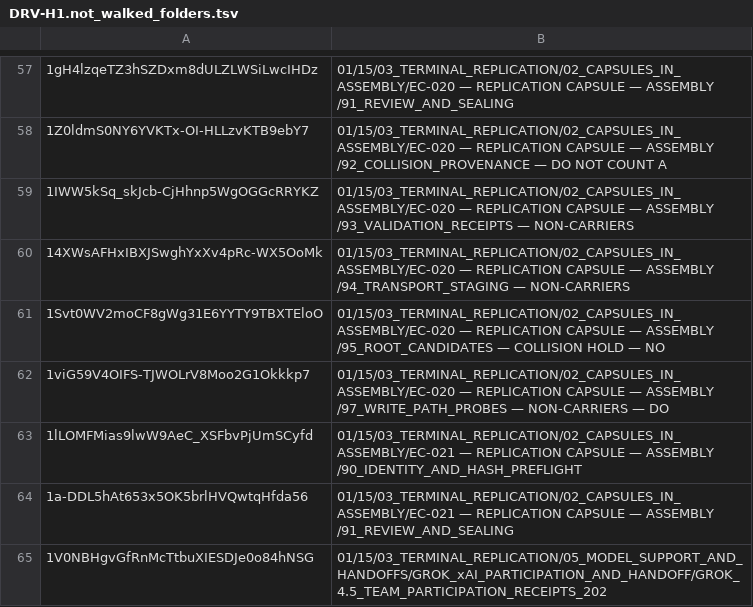
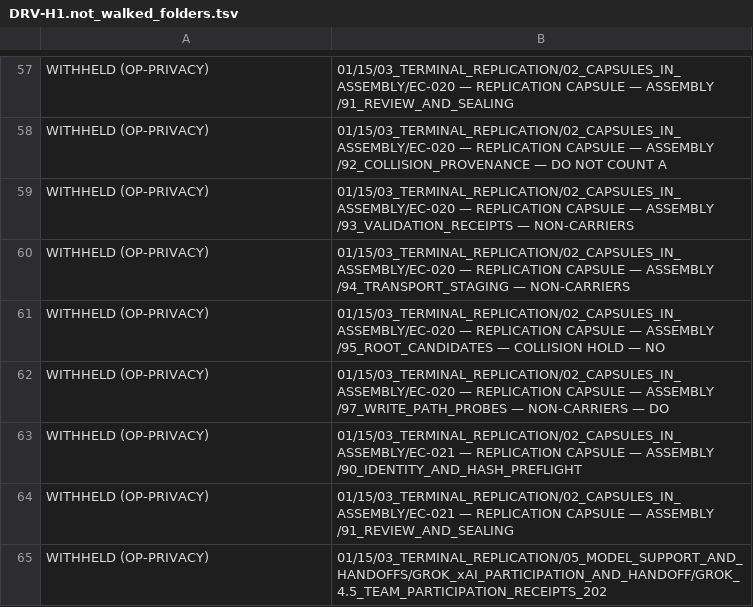
Before and after one commit to d6g8k5htny-coder/main, a TSV file: docs/retro/DRV-H1/DRV-H1.not_walked_folders.tsv, drawn as a sheet; only a part is shown, gaps mark what is left out; the diff covers the shown part only.

Commit message:
DRV-H1: withhold Drive file/folder ids (OP-PRIVACY) 2/3

```diff
--- a/docs/retro/DRV-H1/DRV-H1.not_walked_folders.tsv
+++ b/docs/retro/DRV-H1/DRV-H1.not_walked_folders.tsv
@@ -57,9 +57,9 @@
-1gH4lzqeTZ3hSZDxm8dULZLWSiLwcIHDz	01/15/03_TERMINAL_REPLICATION/02_CAPSULES_IN_ASSEMBLY/EC-020 — REPLICATION CAPSULE — ASSEMBLY /91_REVIEW_AND_SEALING
-1Z0ldmS0NY6YVKTx-OI-HLLzvKTB9ebY7	01/15/03_TERMINAL_REPLICATION/02_CAPSULES_IN_ASSEMBLY/EC-020 — REPLICATION CAPSULE — ASSEMBLY /92_COLLISION_PROVENANCE — DO NOT COUNT A
-1IWW5kSq_skJcb-CjHhnp5WgOGGcRRYKZ	01/15/03_TERMINAL_REPLICATION/02_CAPSULES_IN_ASSEMBLY/EC-020 — REPLICATION CAPSULE — ASSEMBLY /93_VALIDATION_RECEIPTS — NON-CARRIERS
-14XWsAFHxIBXJSwghYxXv4pRc-WX5OoMk	01/15/03_TERMINAL_REPLICATION/02_CAPSULES_IN_ASSEMBLY/EC-020 — REPLICATION CAPSULE — ASSEMBLY /94_TRANSPORT_STAGING — NON-CARRIERS
-1Svt0WV2moCF8gWg31E6YYTY9TBXTEloO	01/15/03_TERMINAL_REPLICATION/02_CAPSULES_IN_ASSEMBLY/EC-020 — REPLICATION CAPSULE — ASSEMBLY /95_ROOT_CANDIDATES — COLLISION HOLD — NO
-1viG59V4OIFS-TJWOLrV8Moo2G1Okkkp7	01/15/03_TERMINAL_REPLICATION/02_CAPSULES_IN_ASSEMBLY/EC-020 — REPLICATION CAPSULE — ASSEMBLY /97_WRITE_PATH_PROBES — NON-CARRIERS — DO
-1lLOMFMias9lwW9AeC_XSFbvPjUmSCyfd	01/15/03_TERMINAL_REPLICATION/02_CAPSULES_IN_ASSEMBLY/EC-021 — REPLICATION CAPSULE — ASSEMBLY /90_IDENTITY_AND_HASH_PREFLIGHT
-1a-DDL5hAt653x5OK5brlHVQwtqHfda56	01/15/03_TERMINAL_REPLICATION/02_CAPSULES_IN_ASSEMBLY/EC-021 — REPLICATION CAPSULE — ASSEMBLY /91_REVIEW_AND_SEALING
-1V0NBHgvGfRnMcTtbuXIESDJe0o84hNSG	01/15/03_TERMINAL_REPLICATION/05_MODEL_SUPPORT_AND_HANDOFFS/GROK_xAI_PARTICIPATION_AND_HANDOFF/GROK_4.5_TEAM_PARTICIPATION_RECEIPTS_202
+WITHHELD (OP-PRIVACY)	01/15/03_TERMINAL_REPLICATION/02_CAPSULES_IN_ASSEMBLY/EC-020 — REPLICATION CAPSULE — ASSEMBLY /91_REVIEW_AND_SEALING
+WITHHELD (OP-PRIVACY)	01/15/03_TERMINAL_REPLICATION/02_CAPSULES_IN_ASSEMBLY/EC-020 — REPLICATION CAPSULE — ASSEMBLY /92_COLLISION_PROVENANCE — DO NOT COUNT A
+WITHHELD (OP-PRIVACY)	01/15/03_TERMINAL_REPLICATION/02_CAPSULES_IN_ASSEMBLY/EC-020 — REPLICATION CAPSULE — ASSEMBLY /93_VALIDATION_RECEIPTS — NON-CARRIERS
+WITHHELD (OP-PRIVACY)	01/15/03_TERMINAL_REPLICATION/02_CAPSULES_IN_ASSEMBLY/EC-020 — REPLICATION CAPSULE — ASSEMBLY /94_TRANSPORT_STAGING — NON-CARRIERS
+WITHHELD (OP-PRIVACY)	01/15/03_TERMINAL_REPLICATION/02_CAPSULES_IN_ASSEMBLY/EC-020 — REPLICATION CAPSULE — ASSEMBLY /95_ROOT_CANDIDATES — COLLISION HOLD — NO
+WITHHELD (OP-PRIVACY)	01/15/03_TERMINAL_REPLICATION/02_CAPSULES_IN_ASSEMBLY/EC-020 — REPLICATION CAPSULE — ASSEMBLY /97_WRITE_PATH_PROBES — NON-CARRIERS — DO
+WITHHELD (OP-PRIVACY)	01/15/03_TERMINAL_REPLICATION/02_CAPSULES_IN_ASSEMBLY/EC-021 — REPLICATION CAPSULE — ASSEMBLY /90_IDENTITY_AND_HASH_PREFLIGHT
+WITHHELD (OP-PRIVACY)	01/15/03_TERMINAL_REPLICATION/02_CAPSULES_IN_ASSEMBLY/EC-021 — REPLICATION CAPSULE — ASSEMBLY /91_REVIEW_AND_SEALING
+WITHHELD (OP-PRIVACY)	01/15/03_TERMINAL_REPLICATION/05_MODEL_SUPPORT_AND_HANDOFFS/GROK_xAI_PARTICIPATION_AND_HANDOFF/GROK_4.5_TEAM_PARTICIPATION_RECEIPTS_202
```
Also changed, not shown: 56 edited cells elsewhere in this file, 3 other files.
